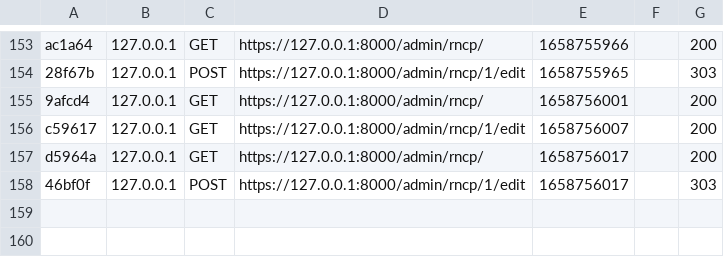
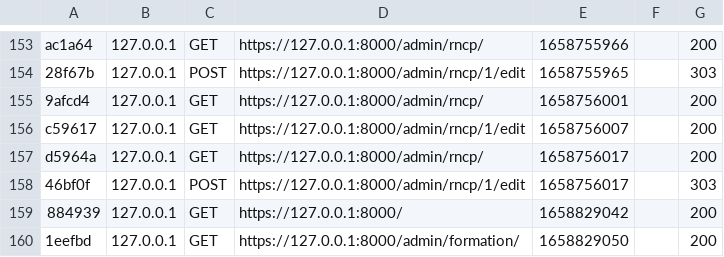
Before and after one commit to stevenJEANPAUL/SR3, a CSV file: var/cache/dev/profiler/index.csv, drawn as a sheet; only a part is shown, gaps mark what is left out; the diff names each change by its address in the sheet, - before the commit and + after, or states it on an @@ line.

```diff
--- a/var/cache/dev/profiler/index.csv
+++ b/var/cache/dev/profiler/index.csv
+row 159: 884939 | 127.0.0.1 | GET | https://127.0.0.1:8000/ | 1658829042 |  | 200
+row 160: 1eefbd | 127.0.0.1 | GET | https://127.0.0.1:8000/admin/formation/ | 1658829050 |  | 200
```
Also changed, not shown: 12 other files.
